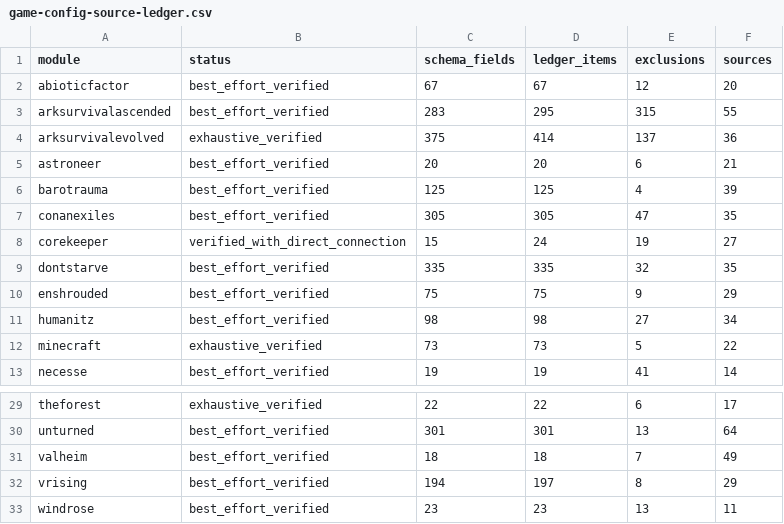
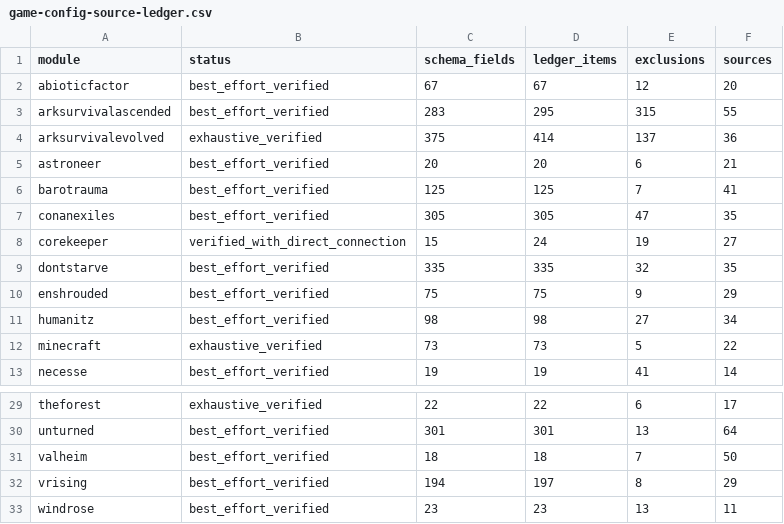
Before and after one commit to SZSLGJCOM/LanGame-Server-Manager, a CSV file: docs/game-config-source-ledger.csv, drawn as a sheet; only a part is shown, gaps mark what is left out.

```diff
--- a/docs/game-config-source-ledger.csv
+++ b/docs/game-config-source-ledger.csv
@@ -5,3 +5,3 @@ arksurvivalevolved,exhaustive_verified,375,414,137,36
 astroneer,best_effort_verified,20,20,6,21
-barotrauma,best_effort_verified,125,125,4,39
+barotrauma,best_effort_verified,125,125,7,41
 conanexiles,best_effort_verified,305,305,47,35
@@ -30,3 +30,3 @@ theforest,exhaustive_verified,22,22,6,17
 unturned,best_effort_verified,301,301,13,64
-valheim,best_effort_verified,18,18,7,49
+valheim,best_effort_verified,18,18,7,50
 vrising,best_effort_verified,194,197,8,29
```
Also changed, not shown: 53 other files.
